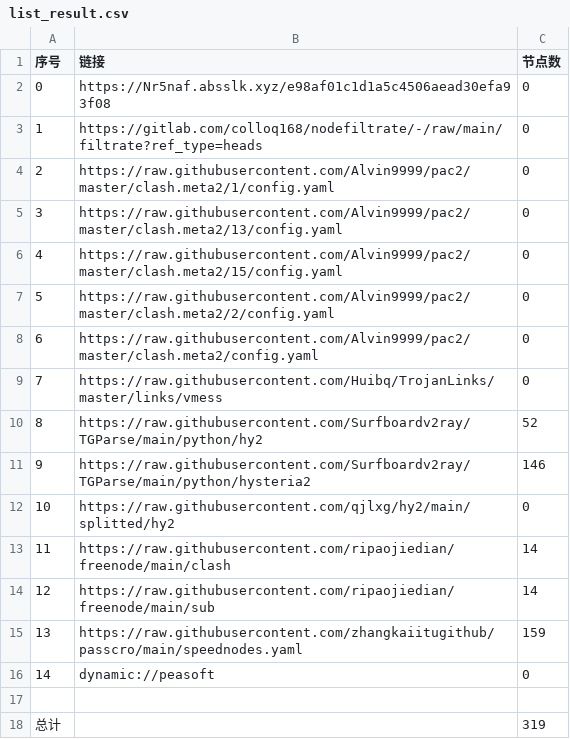
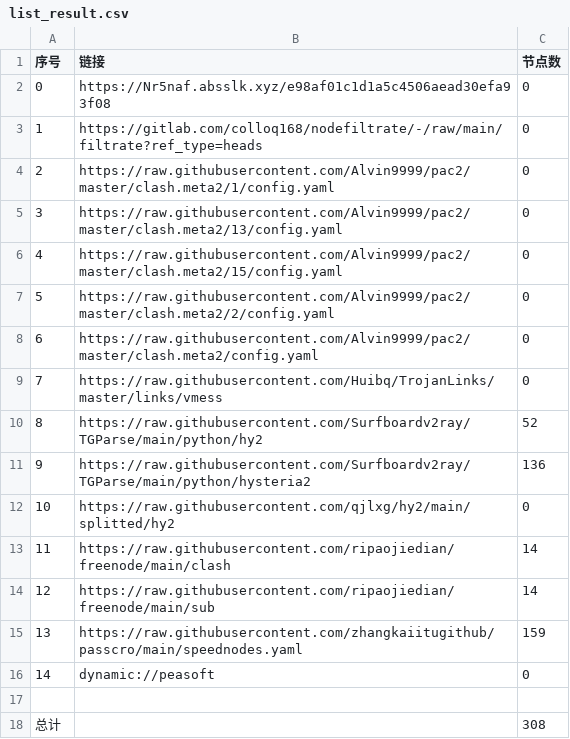
Before and after one commit to mkmkgo/AutoMergePublicNodes, a CSV file: list_result.csv, drawn as a sheet.

```diff
--- a/list_result.csv
+++ b/list_result.csv
@@ -10,3 +10,3 @@
 8,https://raw.githubusercontent.com/Surfboardv2ray/TGParse/main/python/hy2,52
-9,https://raw.githubusercontent.com/Surfboardv2ray/TGParse/main/python/hysteria2,146
+9,https://raw.githubusercontent.com/Surfboardv2ray/TGParse/main/python/hysteria2,136
 10,https://raw.githubusercontent.com/qjlxg/hy2/main/splitted/hy2,0
@@ -17,2 +17,2 @@
 
-总计,,319
+总计,,308
```
Also changed, not shown: 6 other files.
